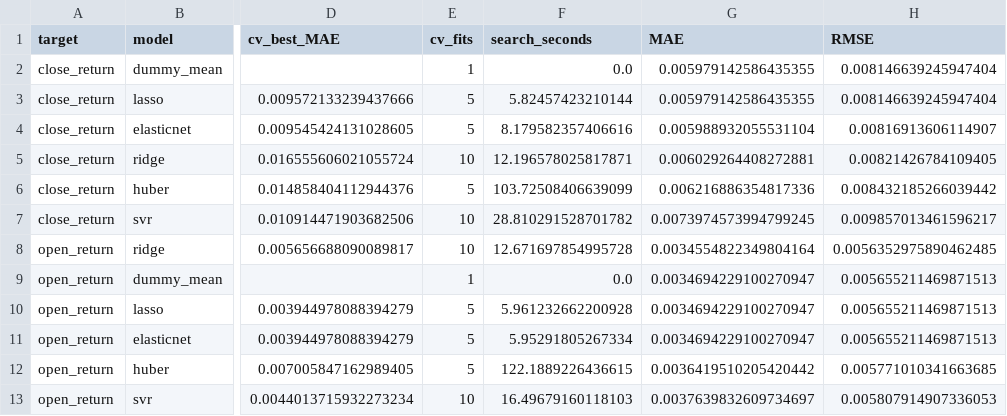
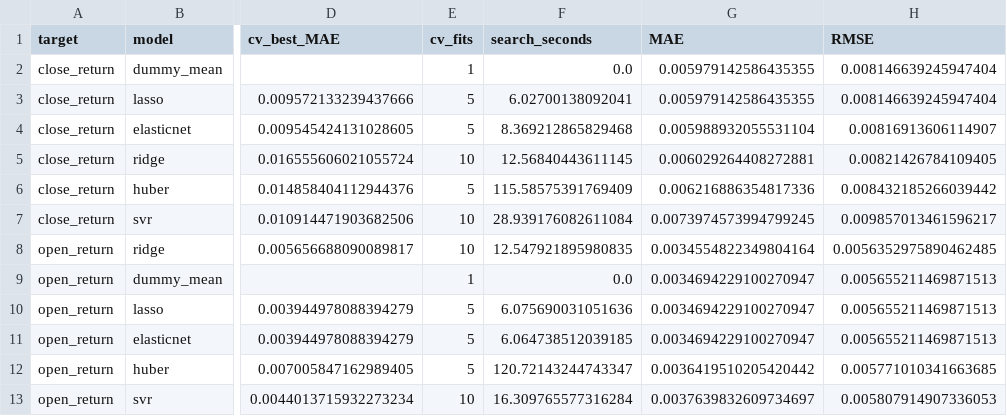
Before and after one commit to Harshithpatali/Sensex_Quant_Lab, a CSV file: artifacts/reports/leaderboard.csv, drawn as a sheet; only a part is shown, gaps mark what is left out; the diff names each change by its address in the sheet, - before the commit and + after, or states it on an @@ line.

```diff
--- a/artifacts/reports/leaderboard.csv
+++ b/artifacts/reports/leaderboard.csv
-F3 (search_seconds): 5.82457423210144
+F3 (search_seconds): 6.02700138092041
-F4 (search_seconds): 8.179582357406616
+F4 (search_seconds): 8.369212865829468
-F5 (search_seconds): 12.196578025817871
+F5 (search_seconds): 12.56840443611145
-F6 (search_seconds): 103.72508406639099
+F6 (search_seconds): 115.58575391769409
-F7 (search_seconds): 28.810291528701782
+F7 (search_seconds): 28.939176082611084
-F8 (search_seconds): 12.671697854995728
+F8 (search_seconds): 12.547921895980835
-F10 (search_seconds): 5.961232662200928
+F10 (search_seconds): 6.075690031051636
-F11 (search_seconds): 5.95291805267334
+F11 (search_seconds): 6.064738512039185
-F12 (search_seconds): 122.1889226436615
+F12 (search_seconds): 120.72143244743347
-F13 (search_seconds): 16.49679160118103
+F13 (search_seconds): 16.309765577316284
```
Also changed, not shown: data/raw/sensex_raw.csv, 2 other files.
